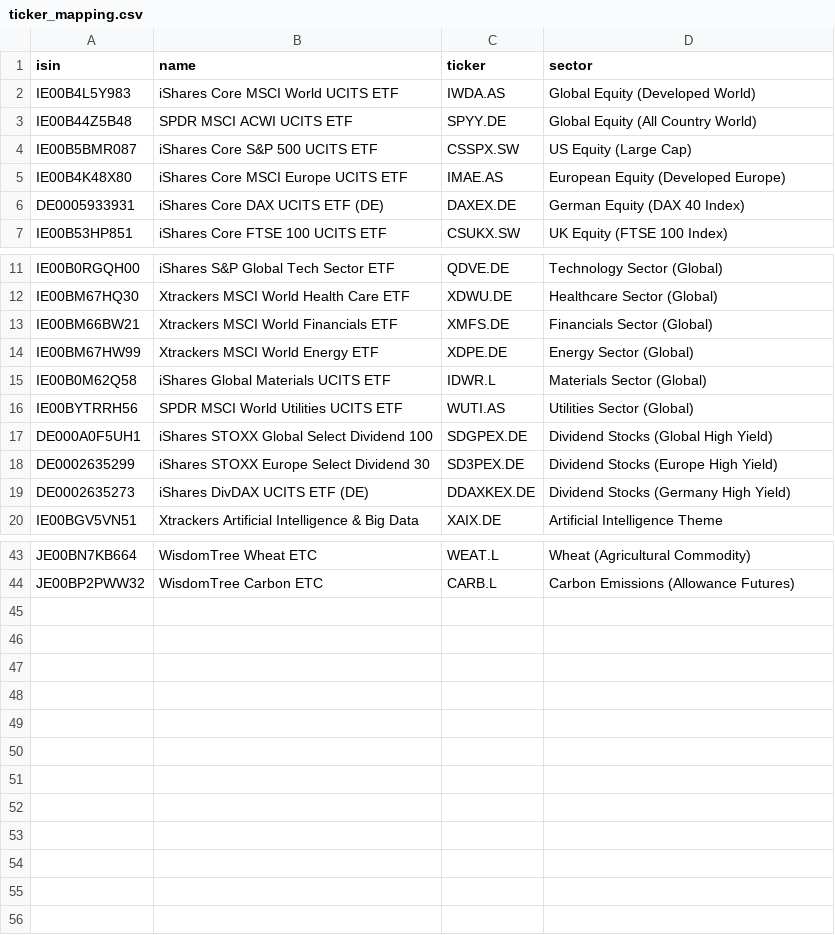
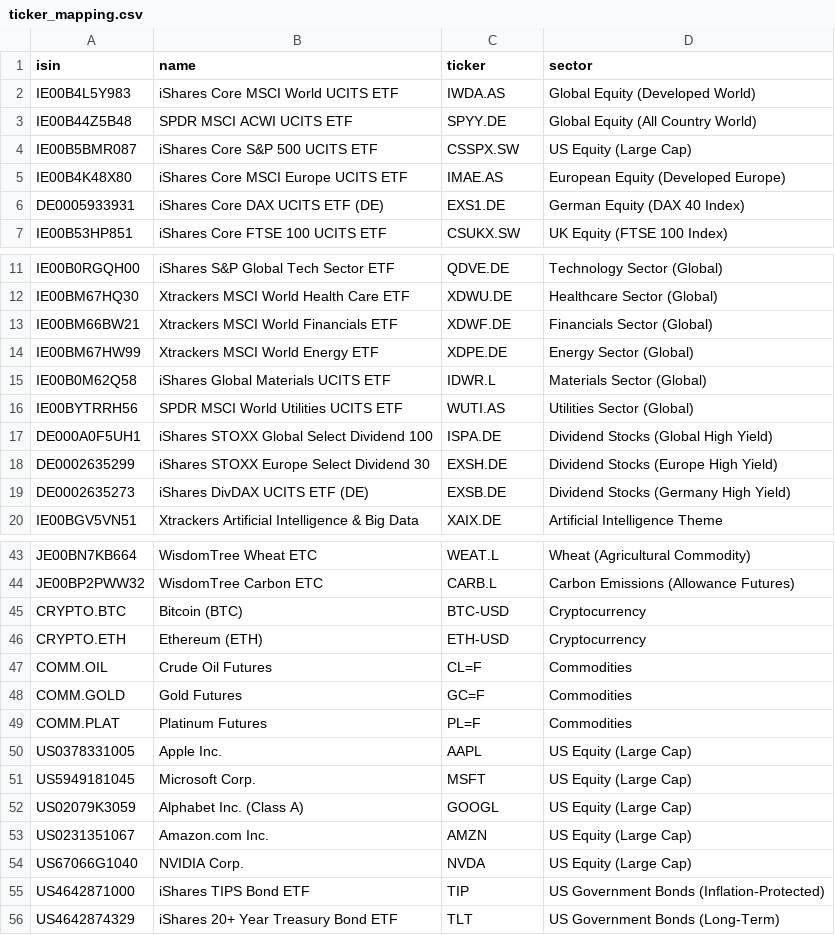
Before and after one commit to rotradam/pm, a CSV file: data/processed/ticker_mapping.csv, drawn as a sheet; only a part is shown, gaps mark what is left out; the diff covers the shown part only.

```diff
--- a/data/processed/ticker_mapping.csv
+++ b/data/processed/ticker_mapping.csv
@@ -5,3 +5,3 @@ IE00B5BMR087,iShares Core S&P 500 UCITS ETF,CSSPX.SW,US Equity (Large Cap)
 IE00B4K48X80,iShares Core MSCI Europe UCITS ETF,IMAE.AS,European Equity (Developed Europe)
-DE0005933931,iShares Core DAX UCITS ETF (DE),DAXEX.DE,German Equity (DAX 40 Index)
+DE0005933931,iShares Core DAX UCITS ETF (DE),EXS1.DE,German Equity (DAX 40 Index)
 IE00B53HP851,iShares Core FTSE 100 UCITS ETF,CSUKX.SW,UK Equity (FTSE 100 Index)
@@ -12,3 +12,3 @@ IE00B0RGQH00,iShares S&P Global Tech Sector ETF,QDVE.DE,Technology Sector (Globa
 IE00BM67HQ30,Xtrackers MSCI World Health Care ETF,XDWU.DE,Healthcare Sector (Global)
-IE00BM66BW21,Xtrackers MSCI World Financials ETF,XMFS.DE,Financials Sector (Global)
+IE00BM66BW21,Xtrackers MSCI World Financials ETF,XDWF.DE,Financials Sector (Global)
 IE00BM67HW99,Xtrackers MSCI World Energy ETF,XDPE.DE,Energy Sector (Global)
@@ -16,5 +16,5 @@ IE00B0M62Q58,iShares Global Materials UCITS ETF,IDWR.L,Materials Sector (Global)
 IE00BYTRRH56,SPDR MSCI World Utilities UCITS ETF,WUTI.AS,Utilities Sector (Global)
-DE000A0F5UH1,iShares STOXX Global Select Dividend 100,SDGPEX.DE,Dividend Stocks (Global High Yield)
-DE0002635299,iShares STOXX Europe Select Dividend 30,SD3PEX.DE,Dividend Stocks (Europe High Yield)
-DE0002635273,iShares DivDAX UCITS ETF (DE),DDAXKEX.DE,Dividend Stocks (Germany High Yield)
+DE000A0F5UH1,iShares STOXX Global Select Dividend 100,ISPA.DE,Dividend Stocks (Global High Yield)
+DE0002635299,iShares STOXX Europe Select Dividend 30,EXSH.DE,Dividend Stocks (Europe High Yield)
+DE0002635273,iShares DivDAX UCITS ETF (DE),EXSB.DE,Dividend Stocks (Germany High Yield)
 IE00BGV5VN51,Xtrackers Artificial Intelligence & Big Data,XAIX.DE,Artificial Intelligence Theme
@@ -44 +44,13 @@ JE00BN7KB664,WisdomTree Wheat ETC,WEAT.L,Wheat (Agricultural Commodity)
 JE00BP2PWW32,WisdomTree Carbon ETC,CARB.L,Carbon Emissions (Allowance Futures)
+CRYPTO.BTC,Bitcoin (BTC),BTC-USD,Cryptocurrency
+CRYPTO.ETH,Ethereum (ETH),ETH-USD,Cryptocurrency
+COMM.OIL,Crude Oil Futures,CL=F,Commodities
+COMM.GOLD,Gold Futures,GC=F,Commodities
+COMM.PLAT,Platinum Futures,PL=F,Commodities
+US0378331005,Apple Inc.,AAPL,US Equity (Large Cap)
+US5949181045,Microsoft Corp.,MSFT,US Equity (Large Cap)
+US02079K3059,Alphabet Inc. (Class A),GOOGL,US Equity (Large Cap)
+US0231351067,Amazon.com Inc.,AMZN,US Equity (Large Cap)
+US67066G1040,NVIDIA Corp.,NVDA,US Equity (Large Cap)
+US4642871000,iShares TIPS Bond ETF,TIP,US Government Bonds (Inflation-Protected)
+US4642874329,iShares 20+ Year Treasury Bond ETF,TLT,US Government Bonds (Long-Term)
```
Also changed, not shown: 1 edited cell elsewhere in this file, documents/etf_universe_full_clean.csv, 4 other files.
